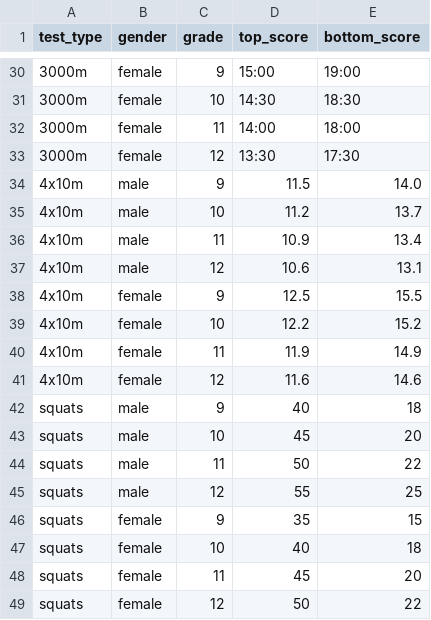
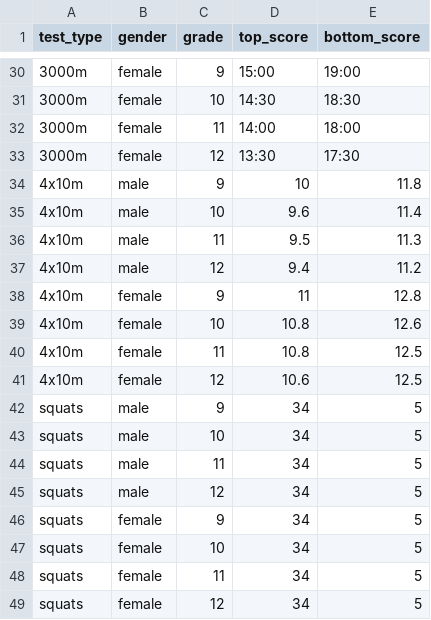
Before and after one commit to omerbna/reali-sports, a CSV file: scores.csv, drawn as a sheet; only a part is shown, gaps mark what is left out; the diff covers the shown part only; the diff names each change by its address in the sheet, - before the commit and + after, or states it on an @@ line.

Commit message:
adding test types, revaluing scores

```diff
--- a/scores.csv
+++ b/scores.csv
-D34 (top_score): 11.5
+D34 (top_score): 10
-E34 (bottom_score): 14.0
+E34 (bottom_score): 11.8
-D35 (top_score): 11.2
+D35 (top_score): 9.6
-E35 (bottom_score): 13.7
+E35 (bottom_score): 11.4
-D36 (top_score): 10.9
+D36 (top_score): 9.5
-E36 (bottom_score): 13.4
+E36 (bottom_score): 11.3
-D37 (top_score): 10.6
+D37 (top_score): 9.4
-E37 (bottom_score): 13.1
+E37 (bottom_score): 11.2
-D38 (top_score): 12.5
+D38 (top_score): 11
-E38 (bottom_score): 15.5
+E38 (bottom_score): 12.8
-D39 (top_score): 12.2
+D39 (top_score): 10.8
-E39 (bottom_score): 15.2
+E39 (bottom_score): 12.6
-D40 (top_score): 11.9
+D40 (top_score): 10.8
-E40 (bottom_score): 14.9
+E40 (bottom_score): 12.5
-D41 (top_score): 11.6
+D41 (top_score): 10.6
-E41 (bottom_score): 14.6
+E41 (bottom_score): 12.5
-D42 (top_score): 40
+D42 (top_score): 34
-E42 (bottom_score): 18
+E42 (bottom_score): 5
-D43 (top_score): 45
+D43 (top_score): 34
-E43 (bottom_score): 20
+E43 (bottom_score): 5
-D44 (top_score): 50
+D44 (top_score): 34
-E44 (bottom_score): 22
+E44 (bottom_score): 5
-D45 (top_score): 55
+D45 (top_score): 34
-E45 (bottom_score): 25
+E45 (bottom_score): 5
-D46 (top_score): 35
+D46 (top_score): 34
-E46 (bottom_score): 15
+E46 (bottom_score): 5
-D47 (top_score): 40
+D47 (top_score): 34
-E47 (bottom_score): 18
+E47 (bottom_score): 5
-D48 (top_score): 45
+D48 (top_score): 34
-E48 (bottom_score): 20
+E48 (bottom_score): 5
-D49 (top_score): 50
+D49 (top_score): 34
-E49 (bottom_score): 22
+E49 (bottom_score): 5
```
Also changed, not shown: 8 added rows and 63 edited cells elsewhere in this file, options.csv, 1 other file.
